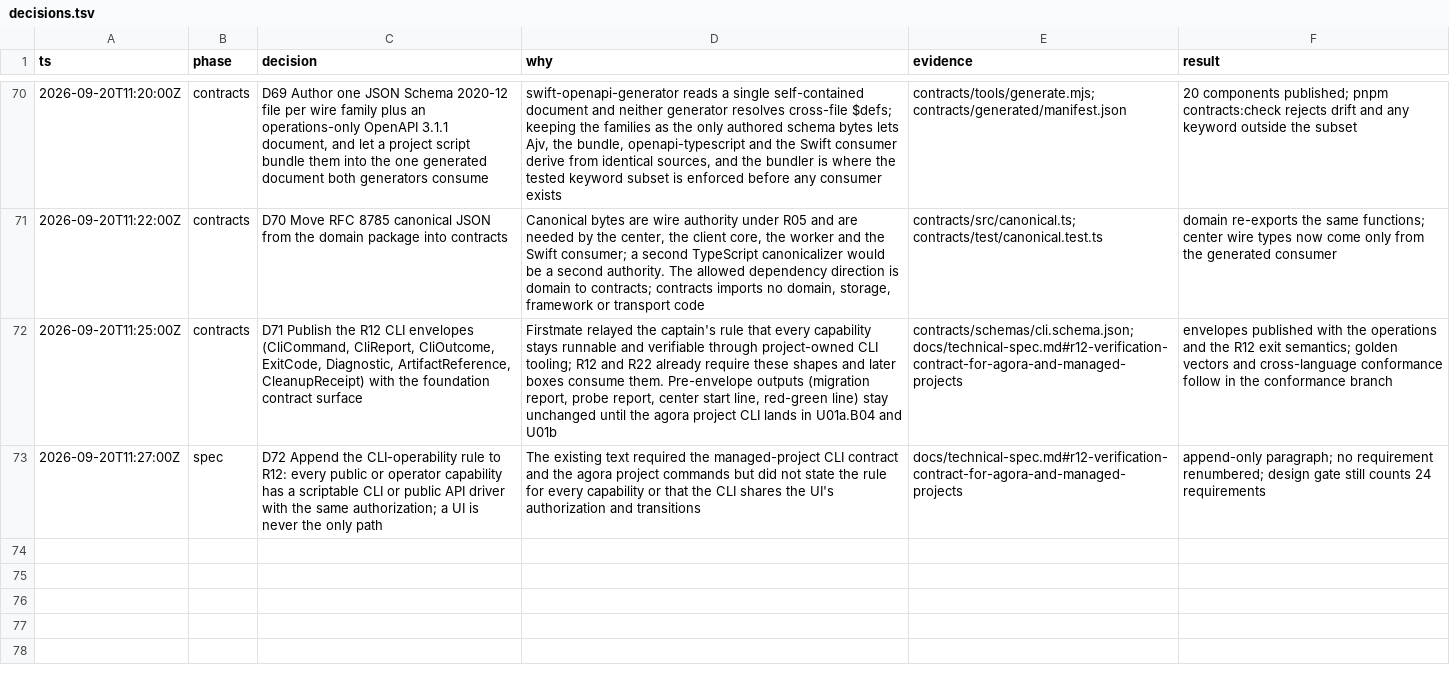
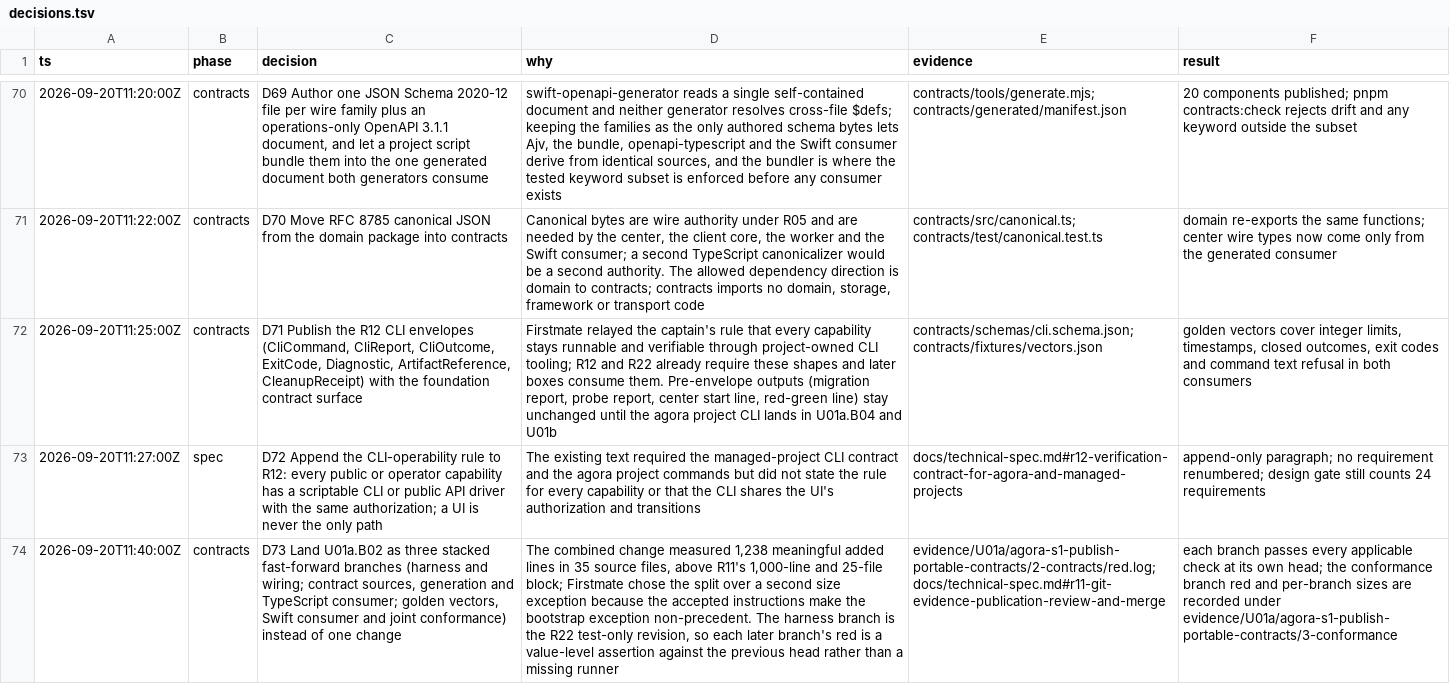
Before and after one commit to tayler-id/agent-team-workspace, a TSV file: docs/decisions.tsv, drawn as a sheet; only a part is shown, gaps mark what is left out; the diff names each change by its address in the sheet, - before the commit and + after, or states it on an @@ line.

Commit message:
feat: golden contract vectors with a Swift conformance consumer that must agree with TypeScript
U01a.B02, branch 3 of 3. contracts/fixtures/vectors.json holds 66 golden
vectors: exact wire bytes per published component with the expected
acceptance, RFC 8785 canonical bytes, SHA-256 digest and, where present, a
detached Ed25519 signature from a fixture-only key derived from a public
seed. They cover decimal 64-bit strings at both sides of the bound, UTC
timestamps, composed and decomposed Unicode plus control-character escapes
with lowercase hex, null versus absent, integer limits, unknown fields and
variants, command text refusal and the R12 outcome and exit-code sets.

The TypeScript consumer (Ajv plus canonicalJson) and the Swift consumer
(generated types, a runtime validator over the bundled document, CryptoKit)
each report acceptance, canonical bytes, digest and signature verdict per
vector; contracts/src/conform-cli.ts compares them with the golden values
and with each other and fails on any disagreement. A missing Swift toolchain
or an unregistered generated type is unavailable, never a pass. The Swift
report also shows generated-type decoding on its own, which pins that
generated types refuse unknown fields and variants but collapse null into
absent and ignore patterns and bounds, so runtime validation stays mandatory.

The harness smoke test is superseded by the conformance and generation
tests; decisions D71 evidence and D73 record the vectors and the split.

```diff
--- a/docs/decisions.tsv
+++ b/docs/decisions.tsv
-E72 (evidence): contracts/schemas/cli.schema.json; docs/technical-spec.md#r12-verification-contract-for-agora-and-managed-projects
+E72 (evidence): contracts/schemas/cli.schema.json; contracts/fixtures/vectors.json
-F72 (result): envelopes published with the operations and the R12 exit semantics; golden vectors and cross-language conformance follow in the conformance branch
+F72 (result): golden vectors cover integer limits, timestamps, closed outcomes, exit codes and command text refusal in both consumers
+row 74: 2026-09-20T11:40:00Z | contracts | D73 Land U01a.B02 as three stacked fast-forward branches (harness and wiring; contract sources, generation and TypeScript consumer; golden vectors, Swift consumer and joint conformance) instead of one change | The combined change measured 1,238 meaningful added lines in 35 source files, above R11's 1,000-line and 25-file block; Firstmate chose the split over a second size exception because the accepted instructions make the bootstrap exception non-precedent. The harness branch is the R22 test-only revision, so each later branch's red is a value-level assertion against the previous head rather than a missing runner | evidence/U01a/agora-s1-publish-portable-contracts/2-contracts/red.log; docs/technical-spec.md#r11-git-evidence-publication-review-and-merge | each branch passes every applicable check at its own head; the conformance branch red and per-branch sizes are recorded under evidence/U01a/agora-s1-publish-portable-contracts/3-conformance
```
Also changed, not shown: 12 other files.
